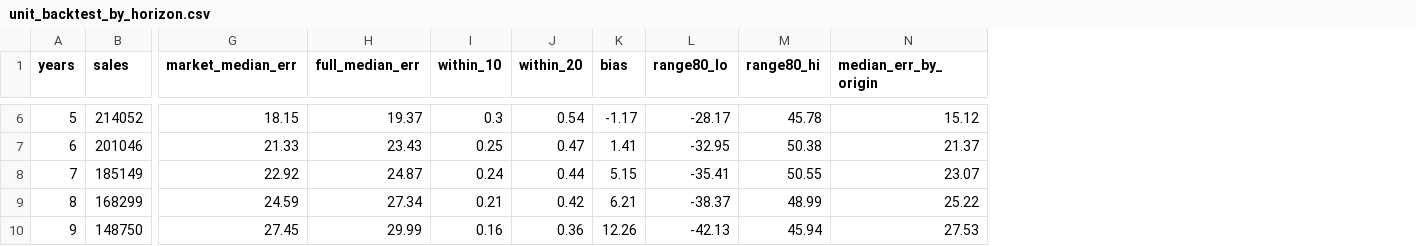
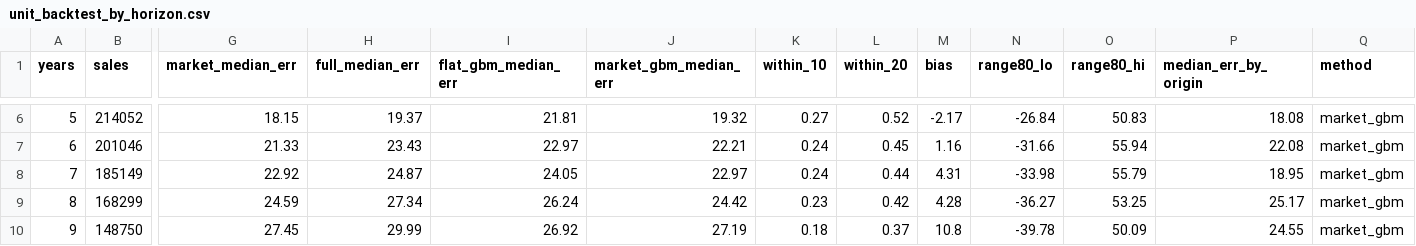
Before and after one commit to yix-teng/iPad-games-, a CSV file: sg-property-forecast/outputs/unit_backtest_by_horizon.csv, drawn as a sheet; only a part is shown, gaps mark what is left out; addresses are those after the commit; the diff covers the shown part only; the diff names each change by its address in the sheet, - before the commit and + after, or states it on an @@ line.

```diff
--- a/sg-property-forecast/outputs/unit_backtest_by_horizon.csv
+++ b/sg-property-forecast/outputs/unit_backtest_by_horizon.csv
+column I (flat_gbm_median_err), rows 6-10: 21.81 | 22.97 | 24.05 | 26.24 | 26.92
+column J (market_gbm_median_err), rows 6-10: 19.32 | 22.21 | 22.97 | 24.42 | 27.19
+column Q (method), rows 6-10: all market_gbm
-K6 (within_10): 0.3
+K6 (within_10): 0.27
-L6 (within_20): 0.54
+L6 (within_20): 0.52
-M6 (bias): -1.17
+M6 (bias): -2.17
-N6 (range80_lo): -28.17
+N6 (range80_lo): -26.84
-O6 (range80_hi): 45.78
+O6 (range80_hi): 50.83
-P6 (median_err_by_origin): 15.12
+P6 (median_err_by_origin): 18.08
-K7 (within_10): 0.25
+K7 (within_10): 0.24
-L7 (within_20): 0.47
+L7 (within_20): 0.45
-M7 (bias): 1.41
+M7 (bias): 1.16
-N7 (range80_lo): -32.95
+N7 (range80_lo): -31.66
-O7 (range80_hi): 50.38
+O7 (range80_hi): 55.94
-P7 (median_err_by_origin): 21.37
+P7 (median_err_by_origin): 22.08
-M8 (bias): 5.15
+M8 (bias): 4.31
-N8 (range80_lo): -35.41
+N8 (range80_lo): -33.98
-O8 (range80_hi): 50.55
+O8 (range80_hi): 55.79
-P8 (median_err_by_origin): 23.07
+P8 (median_err_by_origin): 18.95
-K9 (within_10): 0.21
+K9 (within_10): 0.23
-M9 (bias): 6.21
+M9 (bias): 4.28
-N9 (range80_lo): -38.37
+N9 (range80_lo): -36.27
-O9 (range80_hi): 48.99
+O9 (range80_hi): 53.25
-P9 (median_err_by_origin): 25.22
+P9 (median_err_by_origin): 25.17
-K10 (within_10): 0.16
+K10 (within_10): 0.18
-L10 (within_20): 0.36
+L10 (within_20): 0.37
-M10 (bias): 12.26
+M10 (bias): 10.8
-N10 (range80_lo): -42.13
+N10 (range80_lo): -39.78
-O10 (range80_hi): 45.94
+O10 (range80_hi): 50.09
-P10 (median_err_by_origin): 27.53
+P10 (median_err_by_origin): 24.55
```
Also changed, not shown: 88 edited cells elsewhere in this file, 6 other files.
